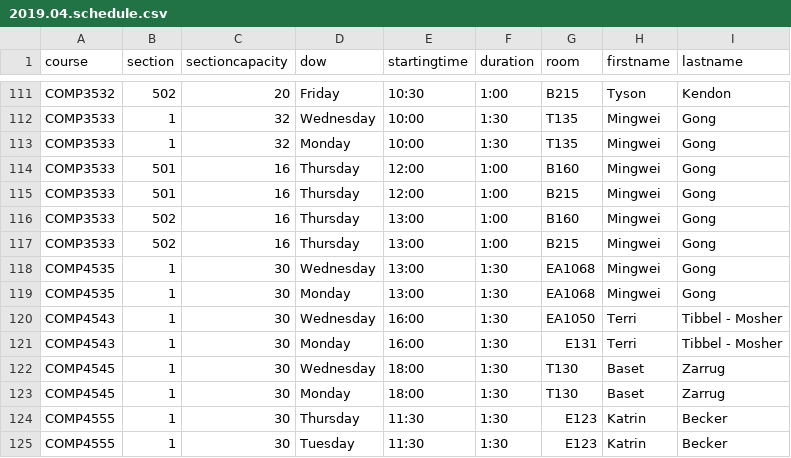
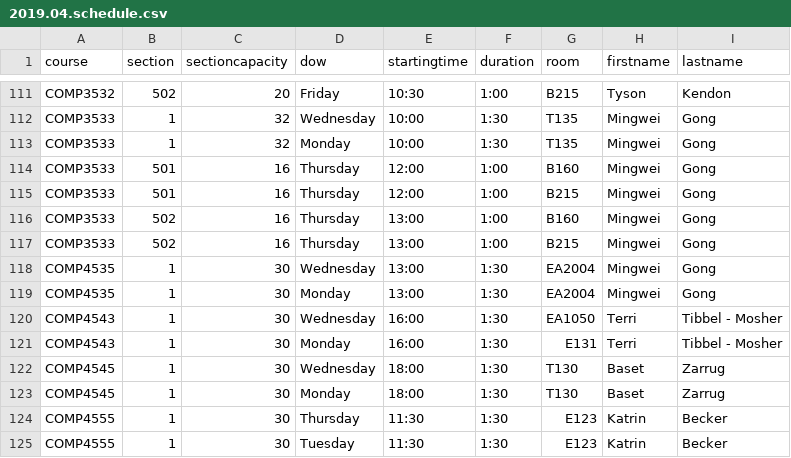
Before and after one commit to jpratt-mru/maco.calendar.datafiles, a CSV file: 2019.04.schedule.csv, drawn as a sheet; only a part is shown, gaps mark what is left out.

Commit message:
Mingwei class change

```diff
--- a/2019.04.schedule.csv
+++ b/2019.04.schedule.csv
@@ -117,4 +117,4 @@ COMP3533,502,16,Thursday,13:00,1:00,B160,Mingwei,Gong
 COMP3533,502,16,Thursday,13:00,1:00,B215,Mingwei,Gong
-COMP4535,1,30,Wednesday,13:00,1:30,EA1068,Mingwei,Gong
-COMP4535,1,30,Monday,13:00,1:30,EA1068,Mingwei,Gong
+COMP4535,1,30,Wednesday,13:00,1:30,EA2004,Mingwei,Gong
+COMP4535,1,30,Monday,13:00,1:30,EA2004,Mingwei,Gong
 COMP4543,1,30,Wednesday,16:00,1:30,EA1050,Terri,Tibbel - Mosher
```
